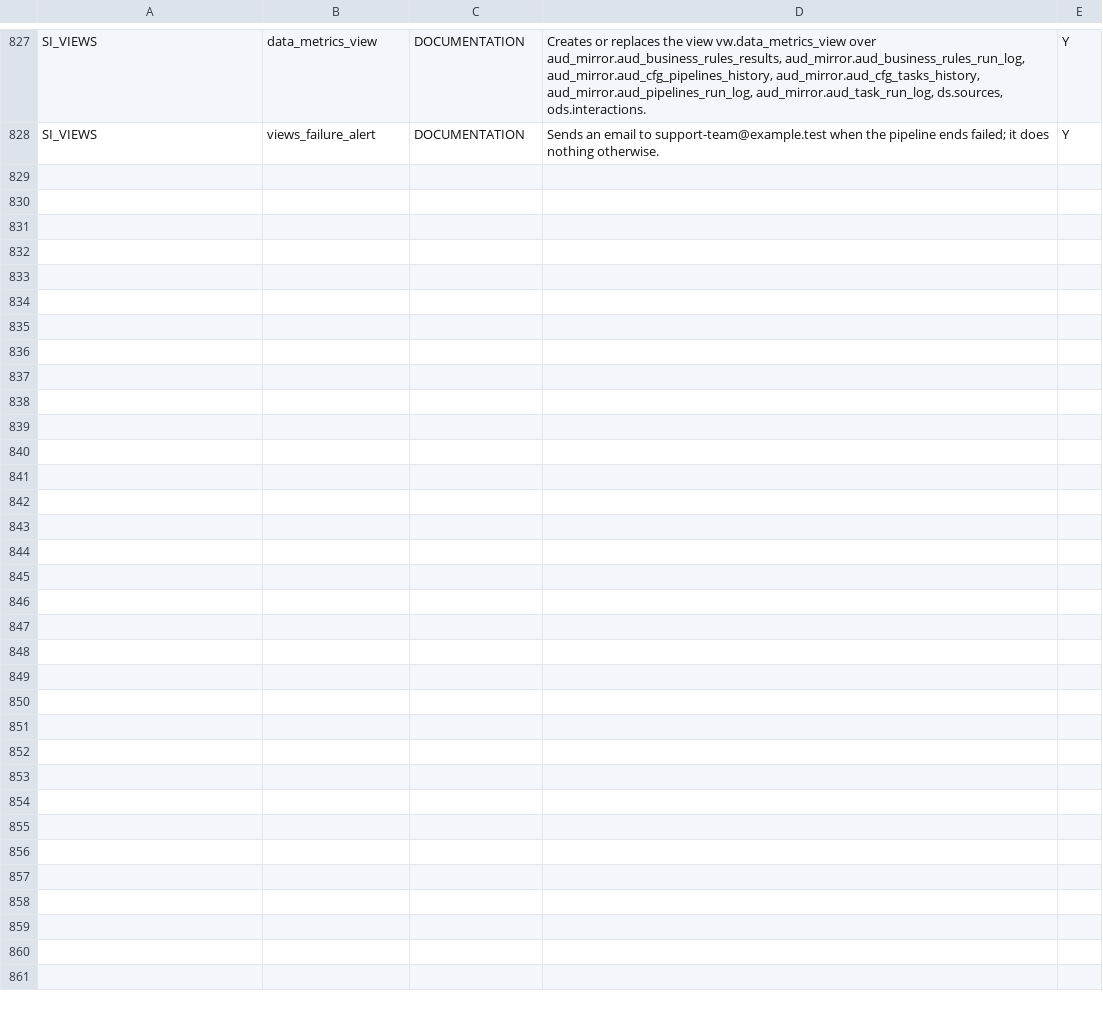
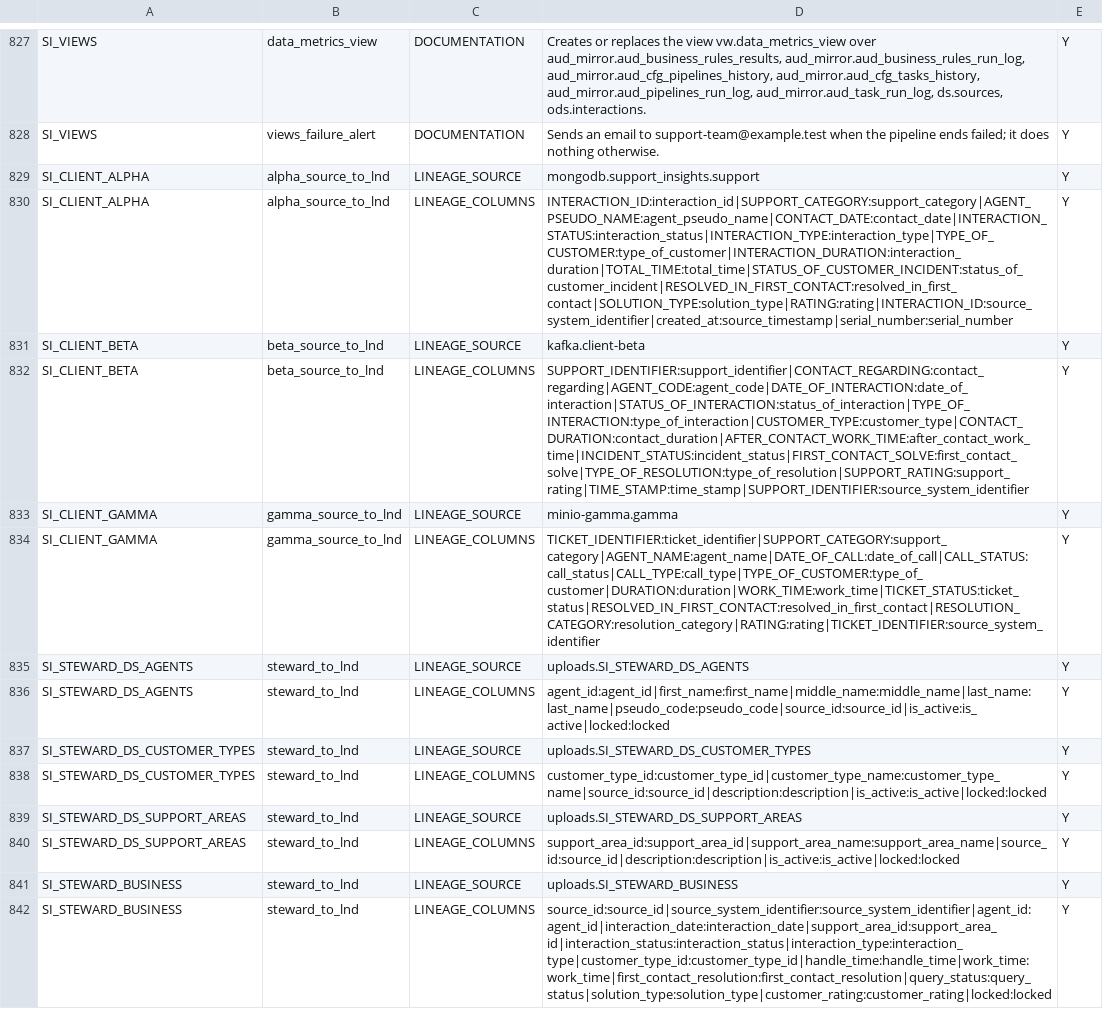
Before and after one commit to etl-craft/support-insights, a CSV file: project/config/task_parameters.csv, drawn as a sheet; only a part is shown, gaps mark what is left out; the diff names each change by its address in the sheet, - before the commit and + after, or states it on an @@ line.

Commit message:
fix(catalog): complete demo lineage contracts (road to 1.0.0, S7.AS) (#25)

```diff
--- a/project/config/task_parameters.csv
+++ b/project/config/task_parameters.csv
+row 829: SI_CLIENT_ALPHA | alpha_source_to_lnd | LINEAGE_SOURCE | mongodb.support_insights.support | Y
+row 830: SI_CLIENT_ALPHA | alpha_source_to_lnd | LINEAGE_COLUMNS | INTERACTION_ID:interaction_id|SUPPORT_CATEGORY:support_category|AGENT_PSEUDO_NAME:agent_pseudo_name|CONTACT_DATE:contact_date|INTERACTION_STATUS:interaction_status|INTERACTION_TYPE:interaction_type|TYPE_OF_CUSTOMER:type_of_customer|INTERACTION_DURATION:interaction_duration|TOTAL_TIME:total_time|STATUS_OF_CUSTOMER_INCIDENT:status_of_customer_incident|RESOLVED_IN_FIRST_CONTACT:resolved_in_first_contact|SOLUTION_TYPE:solution_type|RATING:rating|INTERACTION_ID:source_system_identifier|created_at:source_timestamp|serial_number:serial_number | Y
+row 831: SI_CLIENT_BETA | beta_source_to_lnd | LINEAGE_SOURCE | kafka.client-beta | Y
+row 832: SI_CLIENT_BETA | beta_source_to_lnd | LINEAGE_COLUMNS | SUPPORT_IDENTIFIER:support_identifier|CONTACT_REGARDING:contact_regarding|AGENT_CODE:agent_code|DATE_OF_INTERACTION:date_of_interaction|STATUS_OF_INTERACTION:status_of_interaction|TYPE_OF_INTERACTION:type_of_interaction|CUSTOMER_TYPE:customer_type|CONTACT_DURATION:contact_duration|AFTER_CONTACT_WORK_TIME:after_contact_work_time|INCIDENT_STATUS:incident_status|FIRST_CONTACT_SOLVE:first_contact_solve|TYPE_OF_RESOLUTION:type_of_resolution|SUPPORT_RATING:support_rating|TIME_STAMP:time_stamp|SUPPORT_IDENTIFIER:source_system_identifier | Y
+row 833: SI_CLIENT_GAMMA | gamma_source_to_lnd | LINEAGE_SOURCE | minio-gamma.gamma | Y
+row 834: SI_CLIENT_GAMMA | gamma_source_to_lnd | LINEAGE_COLUMNS | TICKET_IDENTIFIER:ticket_identifier|SUPPORT_CATEGORY:support_category|AGENT_NAME:agent_name|DATE_OF_CALL:date_of_call|CALL_STATUS:call_status|CALL_TYPE:call_type|TYPE_OF_CUSTOMER:type_of_customer|DURATION:duration|WORK_TIME:work_time|TICKET_STATUS:ticket_status|RESOLVED_IN_FIRST_CONTACT:resolved_in_first_contact|RESOLUTION_CATEGORY:resolution_category|RATING:rating|TICKET_IDENTIFIER:source_system_identifier | Y
+row 835: SI_STEWARD_DS_AGENTS | steward_to_lnd | LINEAGE_SOURCE | uploads.SI_STEWARD_DS_AGENTS | Y
+row 836: SI_STEWARD_DS_AGENTS | steward_to_lnd | LINEAGE_COLUMNS | agent_id:agent_id|first_name:first_name|middle_name:middle_name|last_name:last_name|pseudo_code:pseudo_code|source_id:source_id|is_active:is_active|locked:locked | Y
+row 837: SI_STEWARD_DS_CUSTOMER_TYPES | steward_to_lnd | LINEAGE_SOURCE | uploads.SI_STEWARD_DS_CUSTOMER_TYPES | Y
+row 838: SI_STEWARD_DS_CUSTOMER_TYPES | steward_to_lnd | LINEAGE_COLUMNS | customer_type_id:customer_type_id|customer_type_name:customer_type_name|source_id:source_id|description:description|is_active:is_active|locked:locked | Y
+row 839: SI_STEWARD_DS_SUPPORT_AREAS | steward_to_lnd | LINEAGE_SOURCE | uploads.SI_STEWARD_DS_SUPPORT_AREAS | Y
+row 840: SI_STEWARD_DS_SUPPORT_AREAS | steward_to_lnd | LINEAGE_COLUMNS | support_area_id:support_area_id|support_area_name:support_area_name|source_id:source_id|description:description|is_active:is_active|locked:locked | Y
+row 841: SI_STEWARD_BUSINESS | steward_to_lnd | LINEAGE_SOURCE | uploads.SI_STEWARD_BUSINESS | Y
+row 842: SI_STEWARD_BUSINESS | steward_to_lnd | LINEAGE_COLUMNS | source_id:source_id|source_system_identifier:source_system_identifier|agent_id:agent_id|interaction_date:interaction_date|support_area_id:support_area_id|interaction_status:interaction_status|interaction_type:interaction_type|customer_type_id:customer_type_id|handle_time:handle_time|work_time:work_time|first_contact_resolution:first_contact_resolution|query_status:query_status|solution_type:solution_type|customer_rating:customer_rating|locked:locked | Y
```
Also changed, not shown: project/config/columns.csv, project/config/tables.csv, 3 other files.
